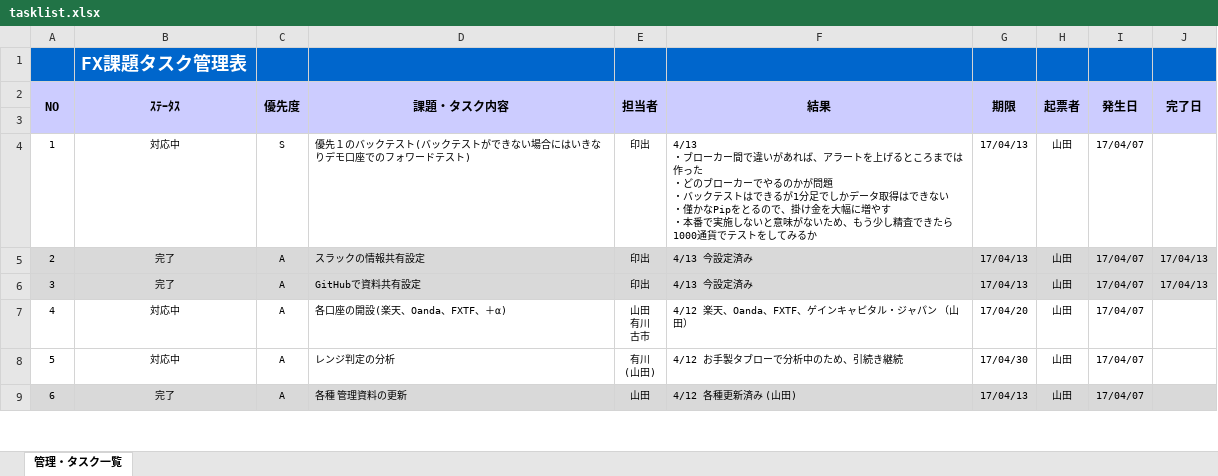
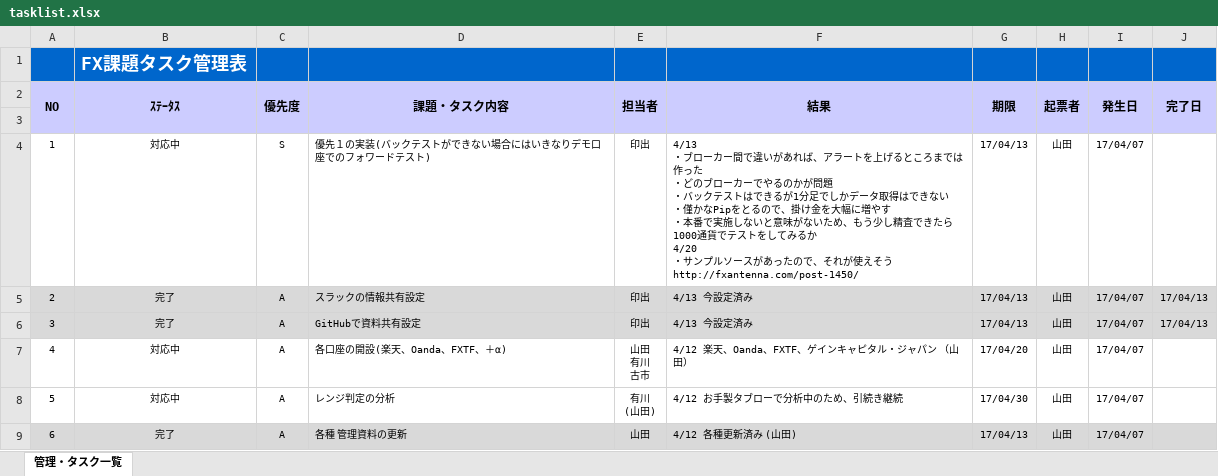
Before and after one commit to fx2-team/ph1, an Excel workbook: 000_management/tasklist.xlsx, sheet 管理・タスク一覧, drawn as a sheet; only a part is shown; values as stored, in another font and other column widths than the file's, no borders; charts and pictures and conditional formats not drawn; ↵ is a line break in a cell; the diff covers the shown part only; the diff names each change by its address in the sheet, - before the commit and + after, or states it on an @@ line.

```diff
--- a/000_management/tasklist.xlsx (sheet 管理・タスク一覧)
+++ b/000_management/tasklist.xlsx (sheet 管理・タスク一覧)
-D4 (課題・タスク内容): 優先１のバックテスト(バックテストができない場合にはいきなりデモ口座でのフォワードテスト)
+D4 (課題・タスク内容): 優先１の実装(バックテストができない場合にはいきなりデモ口座でのフォワードテスト)
-F4 (結果): …てみるか
+F4 (結果): …てみるか ↵ 4/20 ↵ ・サンプルソースがあったので、それが使えそう ↵ http://fxantenna.com/post-1450/
```
Also changed, not shown: 1 edited cell elsewhere in this sheet, 000_management/QA.xlsx.
